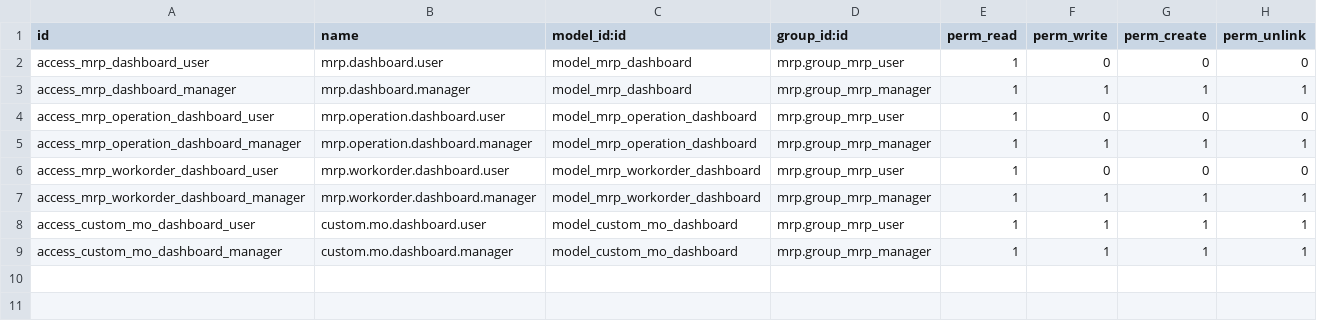
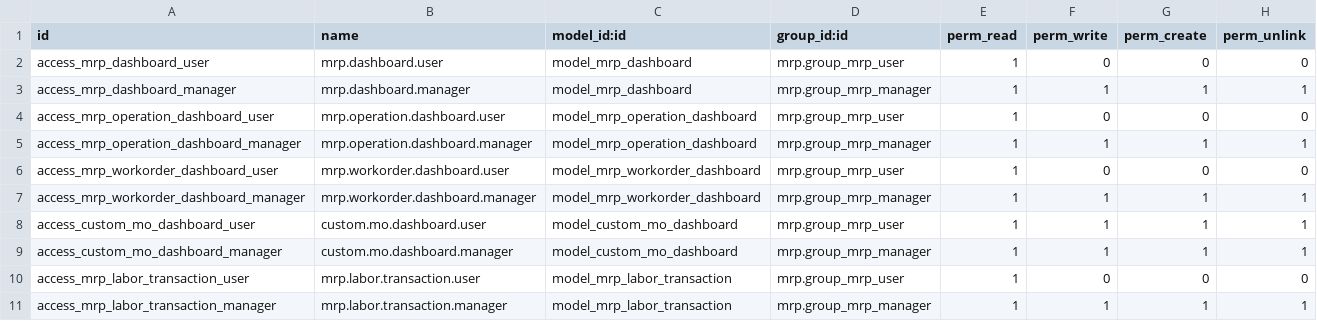
Before and after one commit to sarakhanx/need_mrp_dashboard, a CSV file: security/ir.model.access.csv, drawn as a sheet.

```diff
--- a/security/ir.model.access.csv
+++ b/security/ir.model.access.csv
@@ -9 +9,3 @@ access_custom_mo_dashboard_user,custom.mo.dashboard.user,model_custom_mo_dashboa
 access_custom_mo_dashboard_manager,custom.mo.dashboard.manager,model_custom_mo_dashboard,mrp.group_mrp_manager,1,1,1,1
+access_mrp_labor_transaction_user,mrp.labor.transaction.user,model_mrp_labor_transaction,mrp.group_mrp_user,1,0,0,0
+access_mrp_labor_transaction_manager,mrp.labor.transaction.manager,model_mrp_labor_transaction,mrp.group_mrp_manager,1,1,1,1
```
Also changed, not shown: 3 other files.
